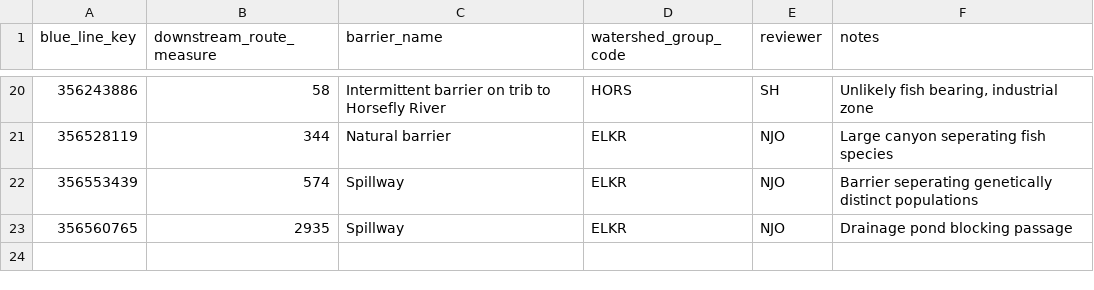
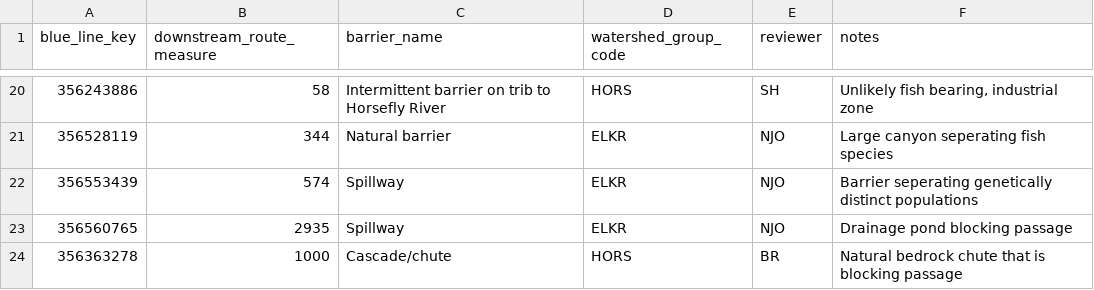
Before and after one commit to smnorris/bcfishpass, a CSV file: 01_prep/barriers/06_misc/data/misc_barriers_definite.csv, drawn as a sheet; only a part is shown, gaps mark what is left out.

Commit message:
Add natural barrier in Horsefly to misc_barriers_definite

```diff
--- a/01_prep/barriers/06_misc/data/misc_barriers_definite.csv
+++ b/01_prep/barriers/06_misc/data/misc_barriers_definite.csv
@@ -23 +23,2 @@ blue_line_key,downstream_route_measure,barrier_name,watershed_group_code,reviewe
 356560765,2935,Spillway,ELKR,NJO,Drainage pond blocking passage
+356363278,1000,Cascade/chute,HORS,BR,Natural bedrock chute that is blocking passage
```
